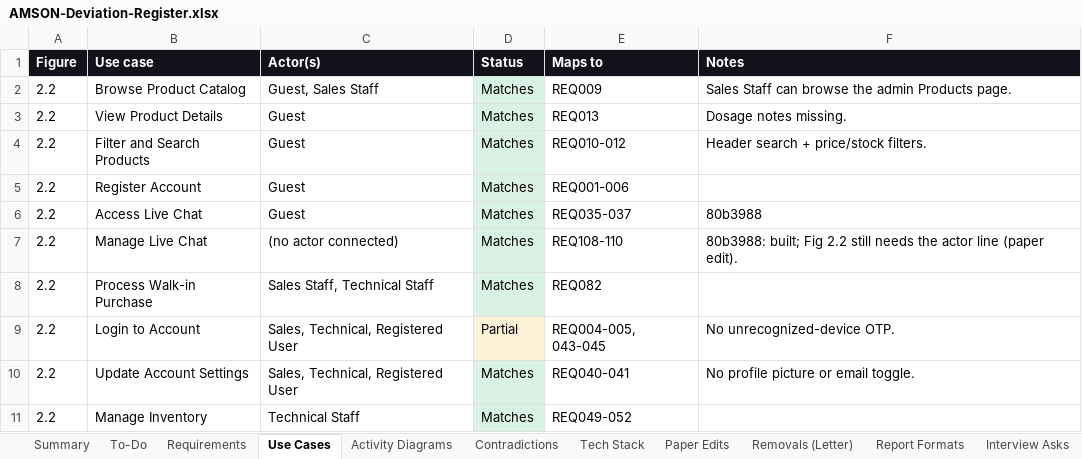
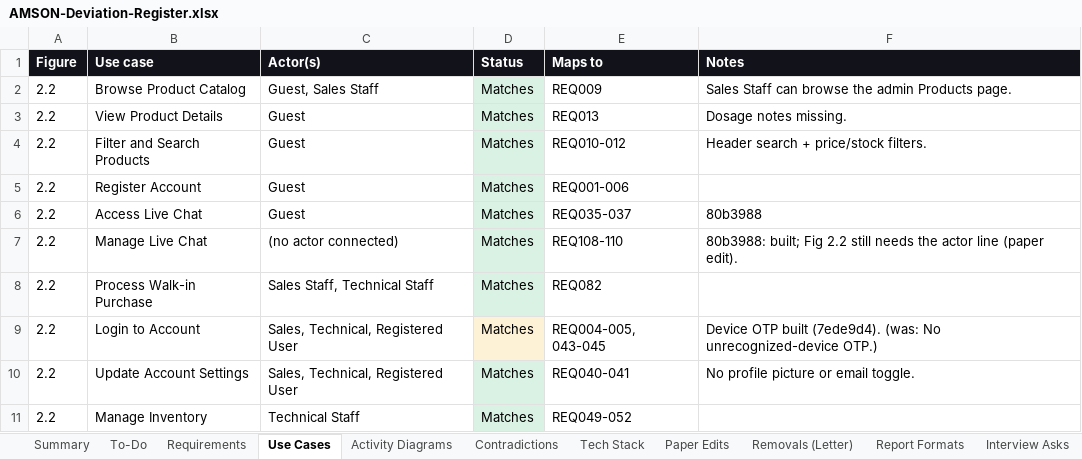
Before and after one commit to phobiaax/Amson, an Excel workbook: docs/AMSON-Deviation-Register.xlsx, sheet Use Cases, drawn as a sheet; only a part is shown; values as stored, in another font and other column widths than the file's, no borders; charts and pictures not drawn; the diff names each change by its address in the sheet, - before the commit and + after, or states it on an @@ line.

```diff
--- a/docs/AMSON-Deviation-Register.xlsx (sheet Use Cases)
+++ b/docs/AMSON-Deviation-Register.xlsx (sheet Use Cases)
-D9 (Status): Partial
+D9 (Status): Matches
-F9 (Notes): No unrecognized-device OTP.
+F9 (Notes): Device OTP built (7ede9d4). (was: No unrecognized-device OTP.)
```
Also changed, not shown: sheet Summary, sheet Activity Diagrams, 1 other file.
